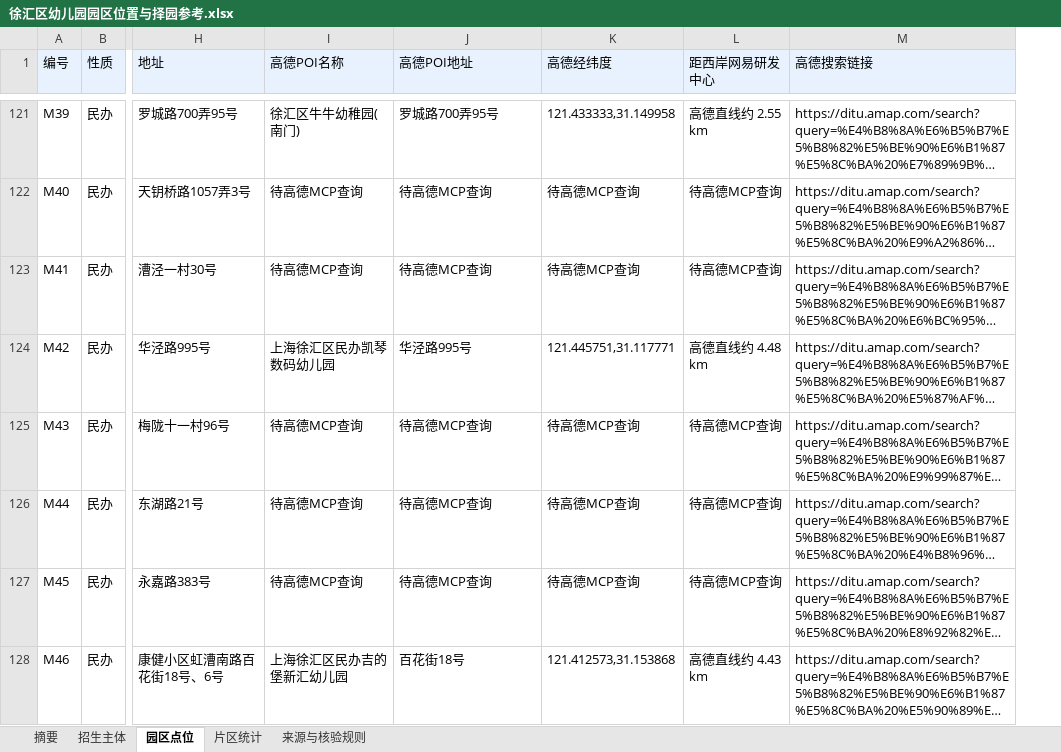
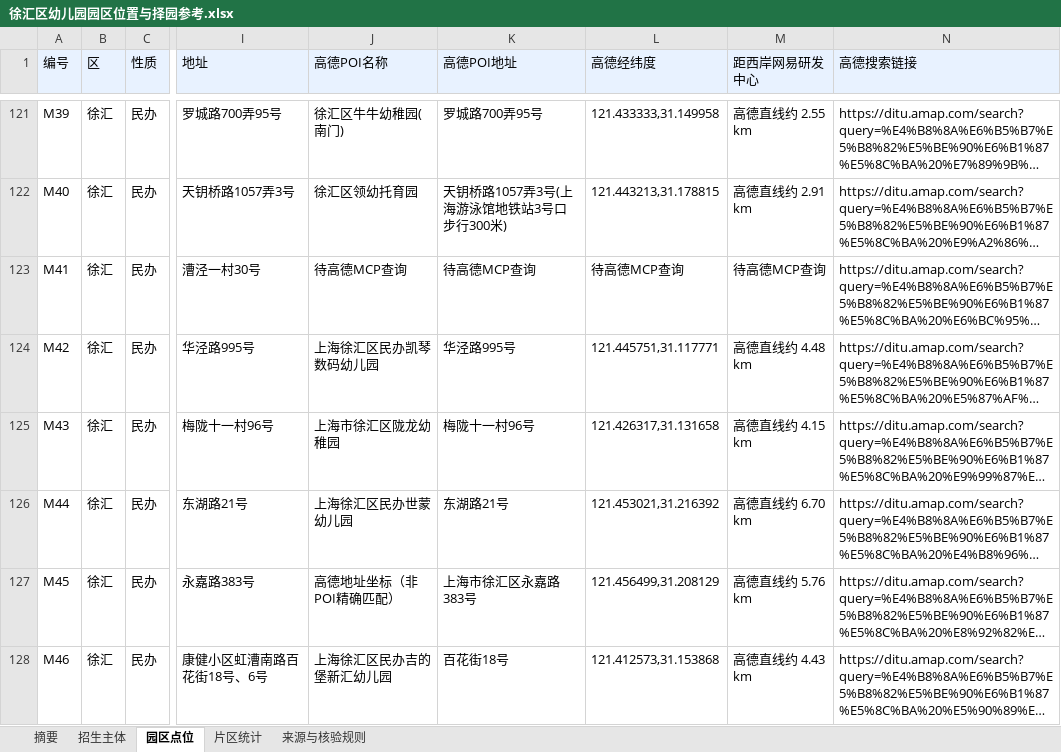
Before and after one commit to cao903775389/xuhui_kindergarten_work, an Excel workbook: outputs/徐汇区幼儿园园区位置与择园参考.xlsx, sheet 园区点位, drawn as a sheet; only a part is shown, gaps mark what is left out; long unchanged cells end in …; values as stored, in another font and other column widths than the file's, no borders; addresses are those after the commit; the diff covers the shown part only; the diff names each change by its address in the sheet, - before the commit and + after, or states it on an @@ line.

```diff
--- a/outputs/徐汇区幼儿园园区位置与择园参考.xlsx (sheet 园区点位)
+++ b/outputs/徐汇区幼儿园园区位置与择园参考.xlsx (sheet 园区点位)
+column B (区), rows 121-128: all 徐汇
-J122 (高德POI名称): 待高德MCP查询
+J122 (高德POI名称): 徐汇区领幼托育园
-K122 (高德POI地址): 待高德MCP查询
+K122 (高德POI地址): 天钥桥路1057弄3号(上海游泳馆地铁站3号口步行300米)
-L122 (高德经纬度): 待高德MCP查询
+L122 (高德经纬度): 121.443213,31.178815
-M122 (距西岸网易研发中心): 待高德MCP查询
+M122 (距西岸网易研发中心): 高德直线约 2.91 km
-J125 (高德POI名称): 待高德MCP查询
+J125 (高德POI名称): 上海市徐汇区陇龙幼稚园
-K125 (高德POI地址): 待高德MCP查询
+K125 (高德POI地址): 梅陇十一村96号
-L125 (高德经纬度): 待高德MCP查询
+L125 (高德经纬度): 121.426317,31.131658
-M125 (距西岸网易研发中心): 待高德MCP查询
+M125 (距西岸网易研发中心): 高德直线约 4.15 km
-J126 (高德POI名称): 待高德MCP查询
+J126 (高德POI名称): 上海徐汇区民办世蒙幼儿园
-K126 (高德POI地址): 待高德MCP查询
+K126 (高德POI地址): 东湖路21号
-L126 (高德经纬度): 待高德MCP查询
+L126 (高德经纬度): 121.453021,31.216392
-M126 (距西岸网易研发中心): 待高德MCP查询
+M126 (距西岸网易研发中心): 高德直线约 6.70 km
-J127 (高德POI名称): 待高德MCP查询
+J127 (高德POI名称): 高德地址坐标（非POI精确匹配）
-K127 (高德POI地址): 待高德MCP查询
+K127 (高德POI地址): 上海市徐汇区永嘉路383号
-L127 (高德经纬度): 待高德MCP查询
+L127 (高德经纬度): 121.456499,31.208129
-M127 (距西岸网易研发中心): 待高德MCP查询
+M127 (距西岸网易研发中心): 高德直线约 5.76 km
```
Also changed, not shown: 16 added rows and 76 edited cells elsewhere in this sheet, sheet 来源与核验规则, sheet 摘要, 7 other files.
